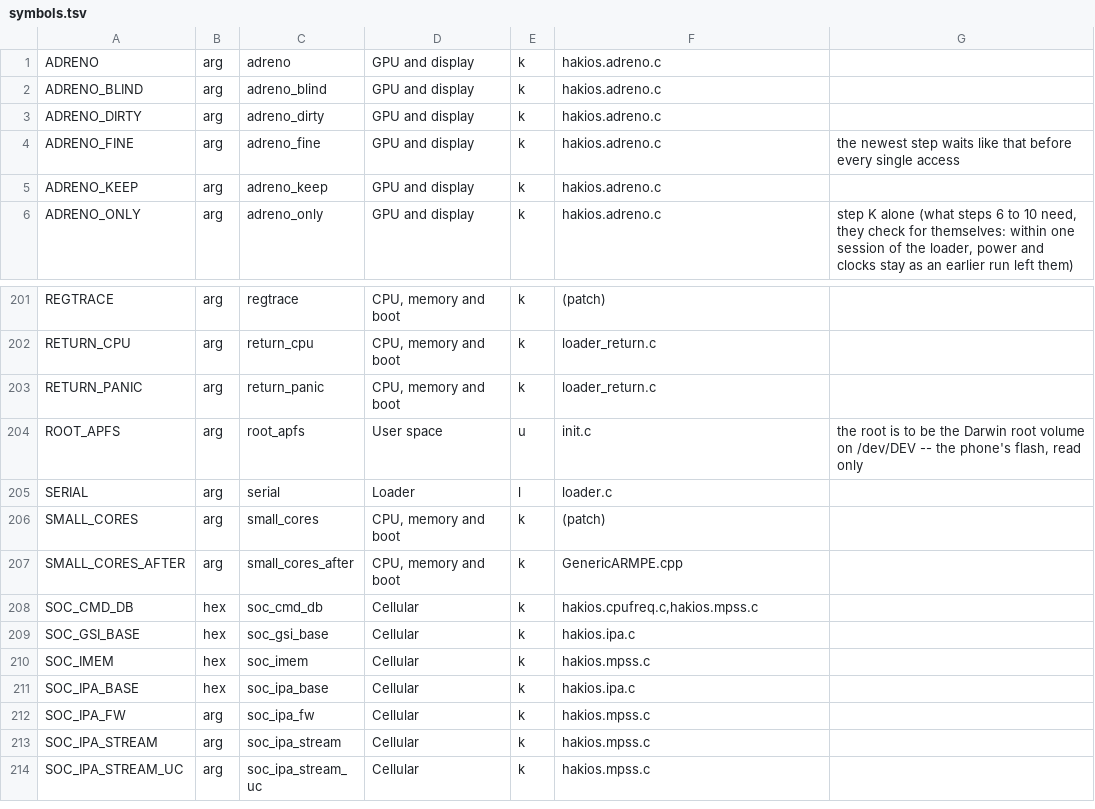
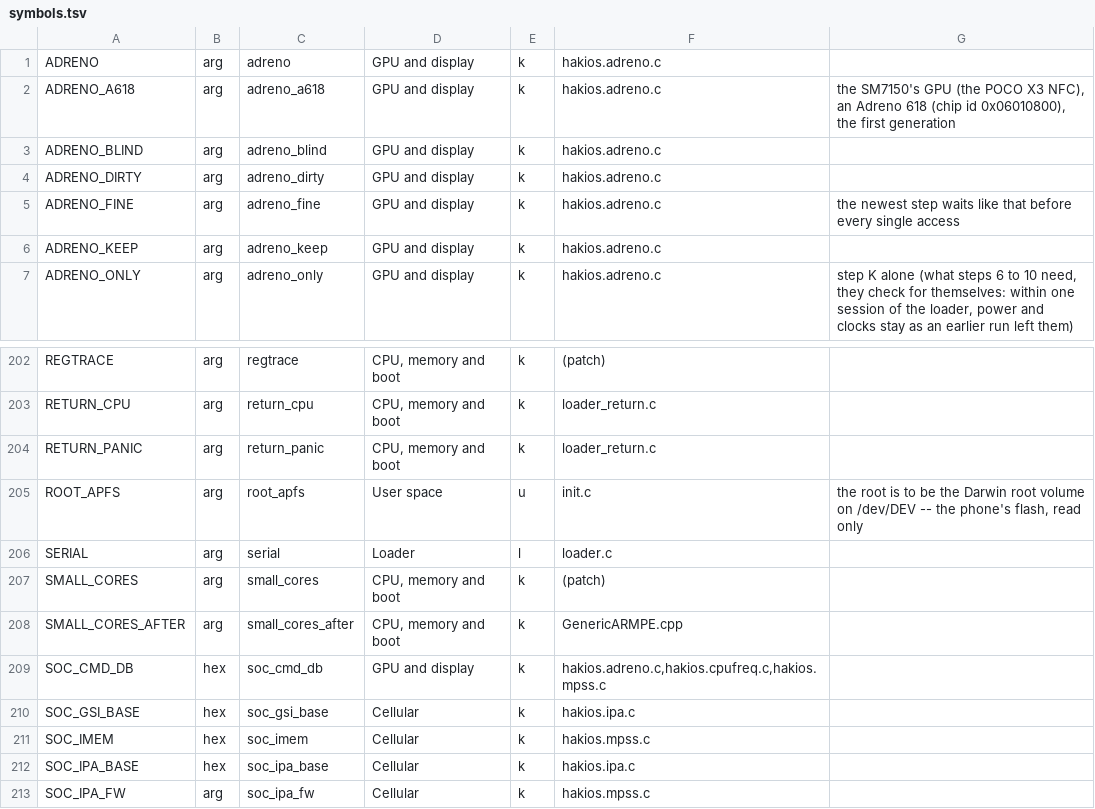
Before and after one commit to yavuzhanozyer/hakios-xnu-kernel, a TSV file: configs/symbols.tsv, drawn as a sheet; only a part is shown, gaps mark what is left out; the shorter side is filled out with more unchanged rows.

```diff
--- a/configs/symbols.tsv
+++ b/configs/symbols.tsv
@@ -1,2 +1,3 @@
 ADRENO	arg	adreno	GPU and display	k	hakios.adreno.c	
+ADRENO_A618	arg	adreno_a618	GPU and display	k	hakios.adreno.c	the SM7150's GPU (the POCO X3 NFC), an Adreno 618 (chip id 0x06010800), the first generation
 ADRENO_BLIND	arg	adreno_blind	GPU and display	k	hakios.adreno.c	
@@ -207,3 +208,3 @@ SMALL_CORES	arg	small_cores	CPU, memory and boot	k	(patch)
 SMALL_CORES_AFTER	arg	small_cores_after	CPU, memory and boot	k	GenericARMPE.cpp	
-SOC_CMD_DB	hex	soc_cmd_db	Cellular	k	hakios.cpufreq.c,hakios.mpss.c	
+SOC_CMD_DB	hex	soc_cmd_db	GPU and display	k	hakios.adreno.c,hakios.cpufreq.c,hakios.mpss.c	
 SOC_GSI_BASE	hex	soc_gsi_base	Cellular	k	hakios.ipa.c	
```
Also changed, not shown: 6 other files.
